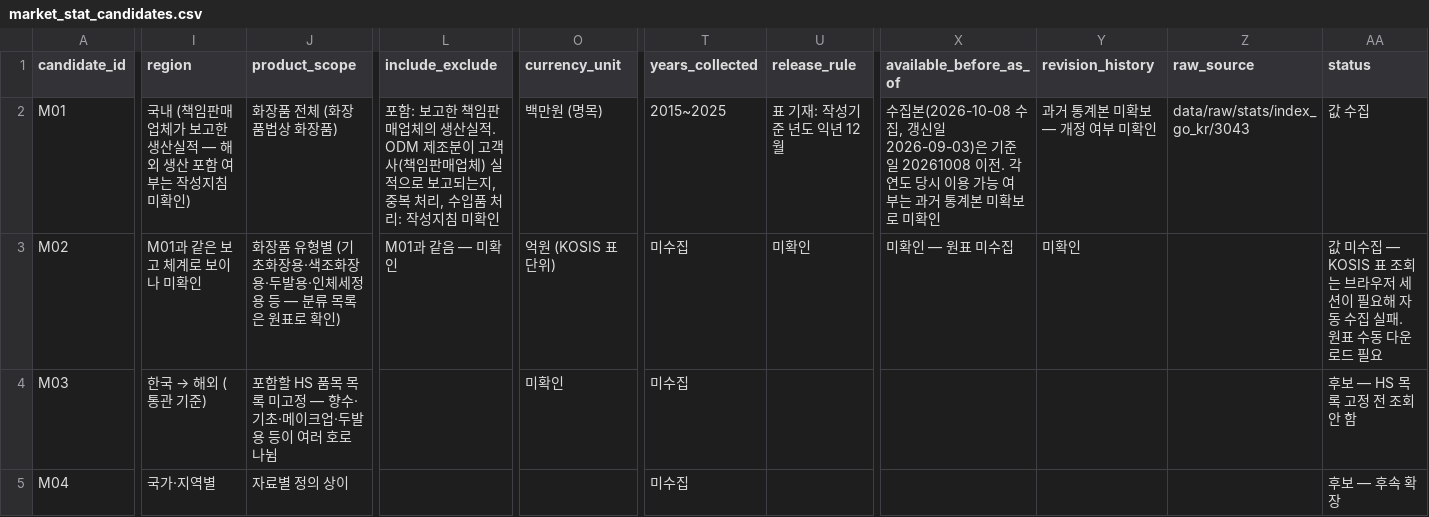
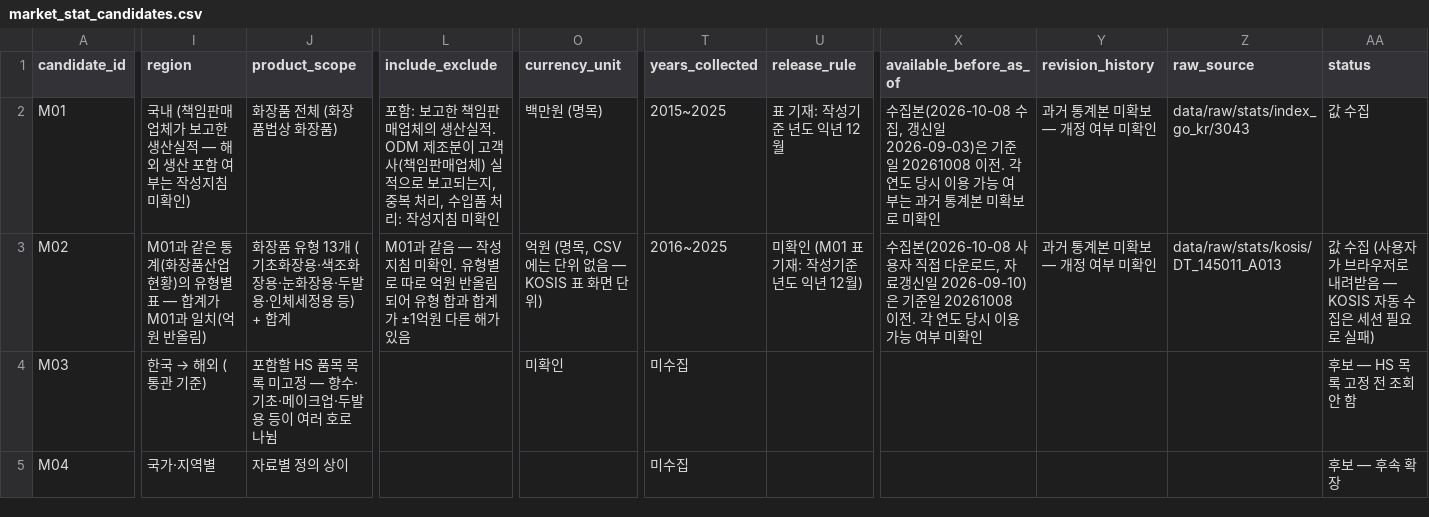
Before and after one commit to woojinwoojin/Predict_Success, a CSV file: data/manual/market_stat_candidates.csv, drawn as a sheet; only a part is shown, gaps mark what is left out; the diff covers the shown part only; the diff names each change by its address in the sheet, - before the commit and + after, or states it on an @@ line.

```diff
--- a/data/manual/market_stat_candidates.csv
+++ b/data/manual/market_stat_candidates.csv
-I3 (region): M01과 같은 보고 체계로 보이나 미확인
+I3 (region): M01과 같은 통계(화장품산업현황)의 유형별 표 — 합계가 M01과 일치(억원 반올림)
-J3 (product_scope): …품 유형별 (기초화장용·색조화장용·두발용·인체세정용 등 — 분류 목록은 원표로 확인)
+J3 (product_scope): …품 유형 13개 (기초화장용·색조화장용·눈화장용·두발용·인체세정용 등) + 합계
-L3 (include_exclude): M01과 같음 — 미확인
+L3 (include_exclude): M01과 같음 — 작성지침 미확인. 유형별로 따로 억원 반올림되어 유형 합과 합계가 ±1억원 다른 해가 있음
-O3 (currency_unit): 억원 (KOSIS 표 단위)
+O3 (currency_unit): 억원 (명목, CSV에는 단위 없음 — KOSIS 표 화면 단위)
-T3 (years_collected): 미수집
+T3 (years_collected): 2016~2025
-U3 (release_rule): 미확인
+U3 (release_rule): 미확인 (M01 표 기재: 작성기준 년도 익년 12월)
-X3 (available_before_as_of): 미확인 — 원표 미수집
+X3 (available_before_as_of): 수집본(2026-10-08 사용자 직접 다운로드, 자료갱신일 2026-09-10)은 기준일 20261008 이전. 각 연도 당시 이용 가능 여부 미확인
-Y3 (revision_history): 미확인
+Y3 (revision_history): 과거 통계본 미확보 — 개정 여부 미확인
-Z3 (raw_source): (empty)
+Z3 (raw_source): data/raw/stats/kosis/DT_145011_A013
-AA3 (status): 값 미수집 — KOSIS 표 조회는 브라우저 세션이 필요해 자동 수집 실패. 원표 수동 다운로드 필요
+AA3 (status): 값 수집 (사용자가 브라우저로 내려받음 — KOSIS 자동 수집은 세션 필요로 실패)
```
Also changed, not shown: 1 edited cell elsewhere in this file, data/manual/company_scope_facts.csv, data/manual/market_links.csv, 8 other files.
